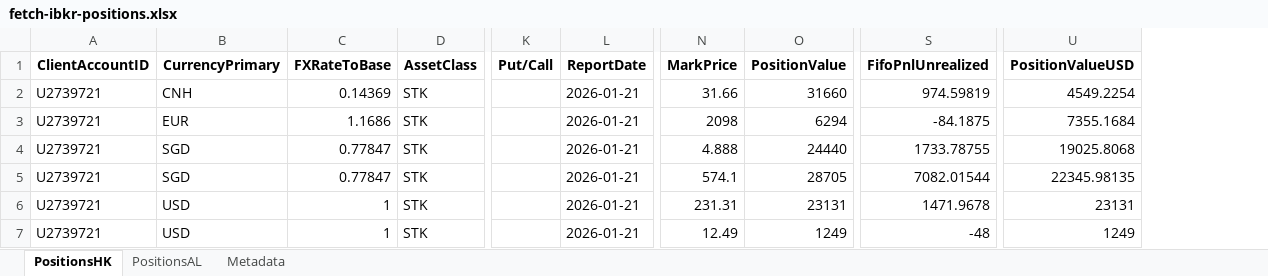
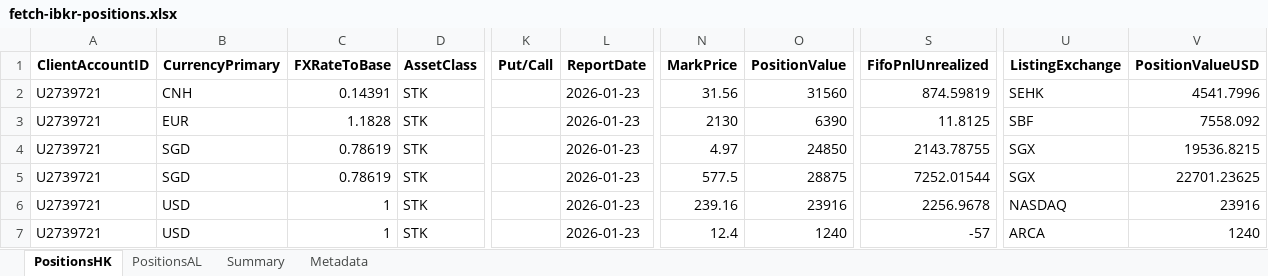
Before and after one commit to timelyrain/timeless-workspace, an Excel workbook: projects/fetch-ibkr-positions.xlsx, sheet PositionsHK, drawn as a sheet; only a part is shown, gaps mark what is left out; values as stored, in another font and other column widths than the file's, no borders; addresses are those after the commit; the diff covers the shown part only; the diff names each change by its address in the sheet, - before the commit and + after, or states it on an @@ line.

Commit message:
Add Portfolio Risk Analyzer for VaR & CVaR calculations
- Implemented a comprehensive portfolio risk analysis tool in `portfolio-risk-var-cvar.py` to calculate Value at Risk (VaR) and Conditional VaR (CVaR) for IBKR portfolio positions.
- Included methods for historical, parametric, and Monte Carlo simulations for risk assessment.
- Integrated Telegram alerts for daily risk summaries.
- Added functionality to load positions from an Excel file and fetch historical price data using yfinance.
- Calculated individual position contributions to overall portfolio risk.
- Saved results in a JSON file format for easy access and review.
- Created a sample JSON output file `portfolio_risk_20260125.json` to demonstrate the results structure.
- Added a temporary Excel file `fetch-ibkr-positions-dashboard.xlsx` for position data.

```diff
--- a/projects/fetch-ibkr-positions.xlsx (sheet PositionsHK)
+++ b/projects/fetch-ibkr-positions.xlsx (sheet PositionsHK)
+sheet tab: Summary
+column U (ListingExchange), rows 2-7: SEHK | SBF | SGX | SGX | NASDAQ | ARCA
-C2 (FXRateToBase): 0.14369
+C2 (FXRateToBase): 0.14391
-L2:L7 (ReportDate): 2026-01-21
+L2:L7 (ReportDate): 2026-01-23
-N2 (MarkPrice): 31.66
+N2 (MarkPrice): 31.56
-O2 (PositionValue): 31660
+O2 (PositionValue): 31560
-S2 (FifoPnlUnrealized): 974.59819
+S2 (FifoPnlUnrealized): 874.59819
-V2 (PositionValueUSD): 4549.2254
+V2 (PositionValueUSD): 4541.7996
-C3 (FXRateToBase): 1.1686
+C3 (FXRateToBase): 1.1828
-N3 (MarkPrice): 2098
+N3 (MarkPrice): 2130
-O3 (PositionValue): 6294
+O3 (PositionValue): 6390
-S3 (FifoPnlUnrealized): -84.1875
+S3 (FifoPnlUnrealized): 11.8125
-V3 (PositionValueUSD): 7355.1684
+V3 (PositionValueUSD): 7558.092
-C4:C5 (FXRateToBase): 0.77847
+C4:C5 (FXRateToBase): 0.78619
-N4 (MarkPrice): 4.888
+N4 (MarkPrice): 4.97
-O4 (PositionValue): 24440
+O4 (PositionValue): 24850
-S4 (FifoPnlUnrealized): 1733.78755
+S4 (FifoPnlUnrealized): 2143.78755
-V4 (PositionValueUSD): 19025.8068
+V4 (PositionValueUSD): 19536.8215
-N5 (MarkPrice): 574.1
+N5 (MarkPrice): 577.5
-O5 (PositionValue): 28705
+O5 (PositionValue): 28875
-S5 (FifoPnlUnrealized): 7082.01544
+S5 (FifoPnlUnrealized): 7252.01544
-V5 (PositionValueUSD): 22345.98135
+V5 (PositionValueUSD): 22701.23625
-N6 (MarkPrice): 231.31
+N6 (MarkPrice): 239.16
-O6 (PositionValue): 23131
+O6 (PositionValue): 23916
-S6 (FifoPnlUnrealized): 1471.9678
+S6 (FifoPnlUnrealized): 2256.9678
-V6 (PositionValueUSD): 23131
+V6 (PositionValueUSD): 23916
-N7 (MarkPrice): 12.49
+N7 (MarkPrice): 12.4
-O7 (PositionValue): 1249
+O7 (PositionValue): 1240
-S7 (FifoPnlUnrealized): -48
+S7 (FifoPnlUnrealized): -57
-V7 (PositionValueUSD): 1249
+V7 (PositionValueUSD): 1240
```
Also changed, not shown: 1 added row, 1 removed row and 144 edited cells elsewhere in this sheet, sheet PositionsAL, sheet Metadata, projects/fetch-ibkr-positions-dashboard.xlsx, 8 other files.
